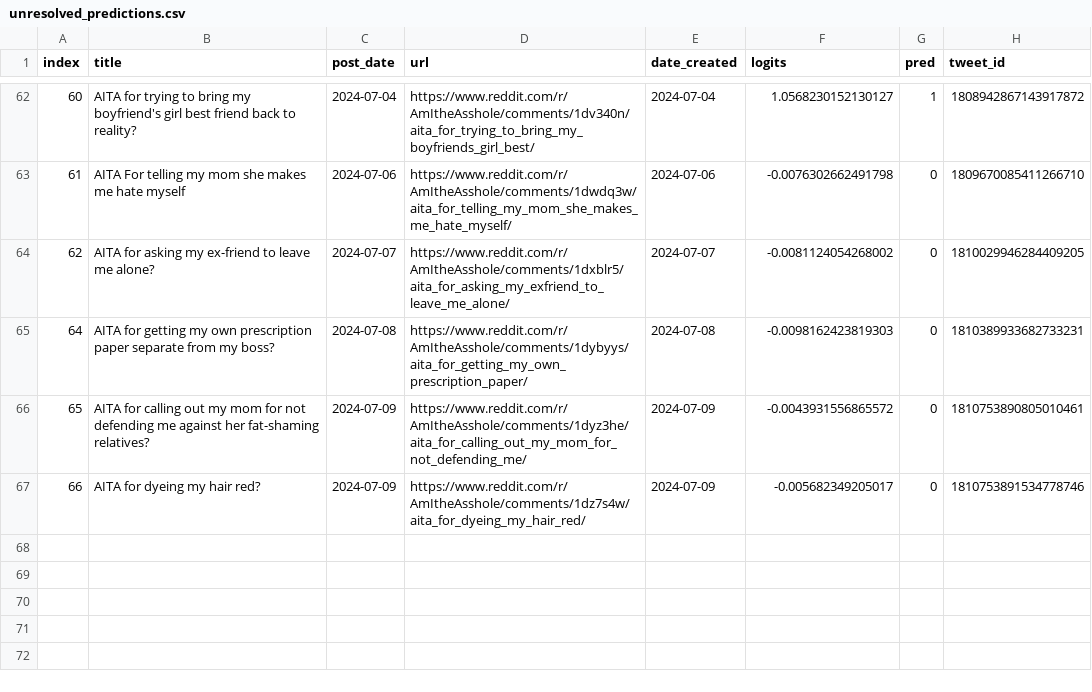
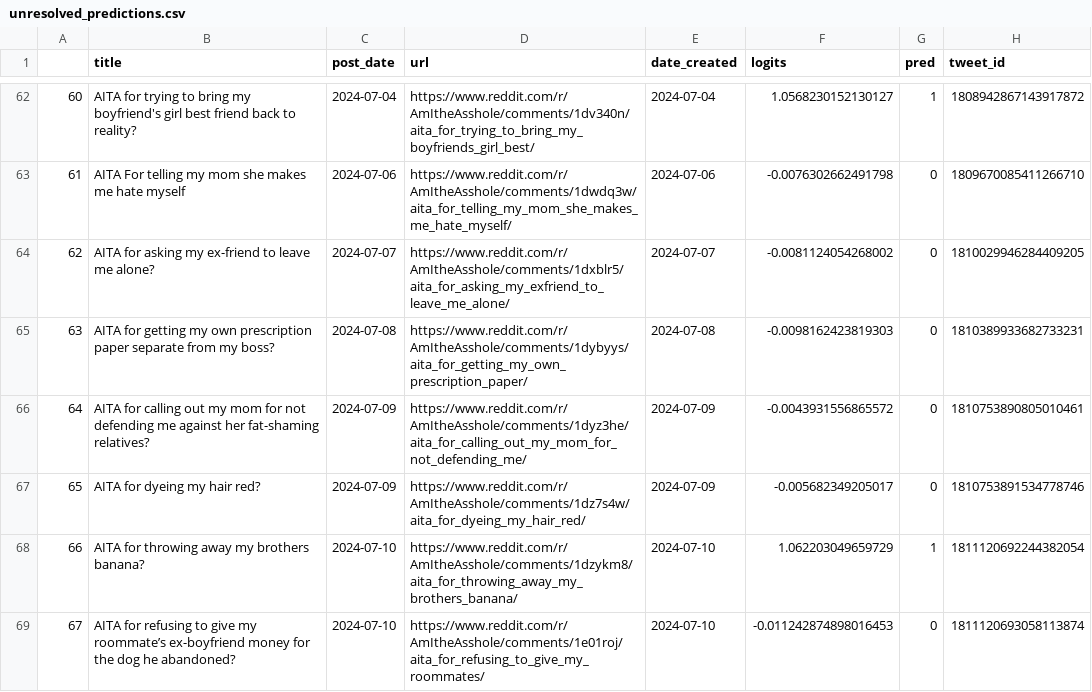
Before and after one commit to walkerped/aita_kaggle_app_tracking, a CSV file: app_tracking/prediction_sheets/unresolved_predictions.csv, drawn as a sheet; only a part is shown, gaps mark what is left out; the diff names each change by its address in the sheet, - before the commit and + after, or states it on an @@ line.

Commit message:
kaggle update tracking sheets

```diff
--- a/app_tracking/prediction_sheets/unresolved_predictions.csv
+++ b/app_tracking/prediction_sheets/unresolved_predictions.csv
@@ column A renumbered between rows 1 and 67 @@
+row 68: 66 | AITA for throwing away my brothers banana? | 2024-07-10 | https://www.reddit.com/r/AmItheAsshole/comments/1dzykm8/aita_for_throwing_away_my_brothers_banana/ | 2024-07-10 | 1.062203049659729 | 1 | 1811120692244382054
+row 69: 67 | AITA for refusing to give my roommate’s ex-boyfriend money for the dog he abandoned? | 2024-07-10 | https://www.reddit.com/r/AmItheAsshole/comments/1e01roj/aita_for_refusing_to_give_my_roommates/ | 2024-07-10 | -0.011242874898016453 | 0 | 1811120693058113874
```
Also changed, not shown: 2 other files.
